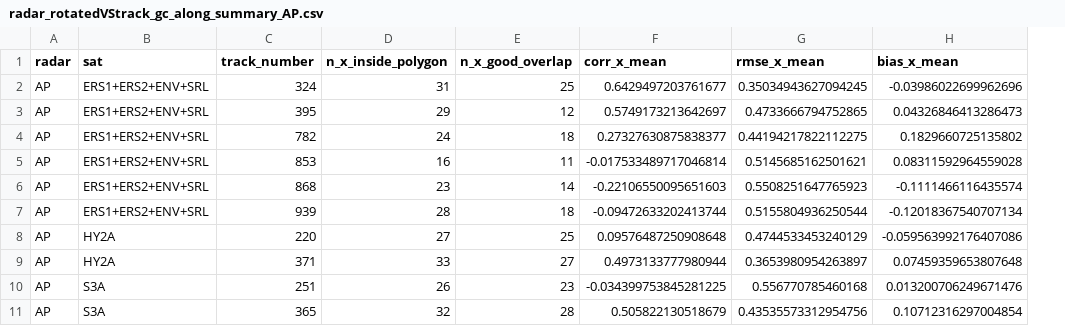
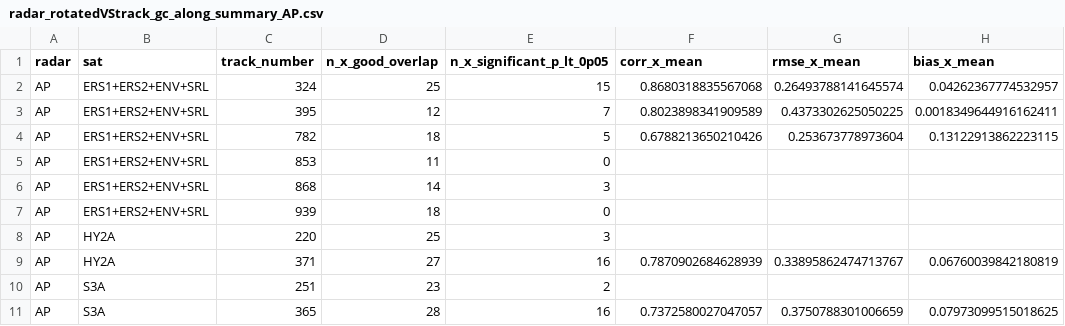
Before and after one commit to vasutweaks/xtrackm, a CSV file: radar/radar_rotatedVStrack_gc_along_intersections/radar_rotatedVStrack_gc_along_summary_AP.csv, drawn as a sheet; only a part is shown; removed rows and columns are numbered as before the commit, all else as after; the diff covers the shown part only; the diff names each change by its address in the sheet, - before the commit and + after, or states it on an @@ line.

```diff
--- a/radar/radar_rotatedVStrack_gc_along_intersections/radar_rotatedVStrack_gc_along_summary_AP.csv
+++ b/radar/radar_rotatedVStrack_gc_along_intersections/radar_rotatedVStrack_gc_along_summary_AP.csv
-column D (n_x_inside_polygon), rows 2-11: 31 | 29 | 24 | 16 | 23 | 28 | 27 | 33 | 26 | 32
+column E (n_x_significant_p_lt_0p05), rows 2-11: 15 | 7 | 5 | 0 | 3 | 0 | 3 | 16 | 2 | 16
-F2 (corr_x_mean): 0.6429497203761677
+F2 (corr_x_mean): 0.8680318835567068
-G2 (rmse_x_mean): 0.35034943627094245
+G2 (rmse_x_mean): 0.26493788141645574
-H2 (bias_x_mean): -0.03986022699962696
+H2 (bias_x_mean): 0.04262367774532957
-F3 (corr_x_mean): 0.5749173213642697
+F3 (corr_x_mean): 0.8023898341909589
-G3 (rmse_x_mean): 0.4733666794752865
+G3 (rmse_x_mean): 0.4373302625050225
-H3 (bias_x_mean): 0.04326846413286473
+H3 (bias_x_mean): 0.0018349644916162411
-F4 (corr_x_mean): 0.27327630875838377
+F4 (corr_x_mean): 0.6788213650210426
-G4 (rmse_x_mean): 0.44194217822112275
+G4 (rmse_x_mean): 0.253673778973604
-H4 (bias_x_mean): 0.1829660725135802
+H4 (bias_x_mean): 0.13122913862223115
-F5 (corr_x_mean): -0.017533489717046814
+F5 (corr_x_mean): (empty)
-G5 (rmse_x_mean): 0.5145685162501621
+G5 (rmse_x_mean): (empty)
-H5 (bias_x_mean): 0.08311592964559028
+H5 (bias_x_mean): (empty)
-F6 (corr_x_mean): -0.22106550095651603
+F6 (corr_x_mean): (empty)
-G6 (rmse_x_mean): 0.5508251647765923
+G6 (rmse_x_mean): (empty)
-H6 (bias_x_mean): -0.1111466116435574
+H6 (bias_x_mean): (empty)
-F7 (corr_x_mean): -0.09472633202413744
+F7 (corr_x_mean): (empty)
-G7 (rmse_x_mean): 0.5155804936250544
+G7 (rmse_x_mean): (empty)
-H7 (bias_x_mean): -0.12018367540707134
+H7 (bias_x_mean): (empty)
-F8 (corr_x_mean): 0.09576487250908648
+F8 (corr_x_mean): (empty)
-G8 (rmse_x_mean): 0.4744533453240129
+G8 (rmse_x_mean): (empty)
-H8 (bias_x_mean): -0.059563992176407086
+H8 (bias_x_mean): (empty)
-F9 (corr_x_mean): 0.4973133777980944
+F9 (corr_x_mean): 0.7870902684628939
-G9 (rmse_x_mean): 0.3653980954263897
+G9 (rmse_x_mean): 0.33895862474713767
-H9 (bias_x_mean): 0.07459359653807648
+H9 (bias_x_mean): 0.06760039842180819
-F10 (corr_x_mean): -0.034399753845281225
+F10 (corr_x_mean): (empty)
-G10 (rmse_x_mean): 0.556770785460168
+G10 (rmse_x_mean): (empty)
-H10 (bias_x_mean): 0.013200706249671476
+H10 (bias_x_mean): (empty)
-F11 (corr_x_mean): 0.505822130518679
+F11 (corr_x_mean): 0.7372580027047057
-G11 (rmse_x_mean): 0.43535573312954756
+G11 (rmse_x_mean): 0.3750788301006659
-H11 (bias_x_mean): 0.10712316297004854
+H11 (bias_x_mean): 0.07973099515018625
```
Also changed, not shown: 18 edited cells elsewhere in this file, radar/radar_rotatedVStrack_gc_along_intersections/radar_rotatedVStrack_gc_along_summary_OR.csv, radar/radar_rotatedVStrack_gc_along_intersections/radar_rotatedVStrack_gc_along_summary_TN.csv, 17 other files.
